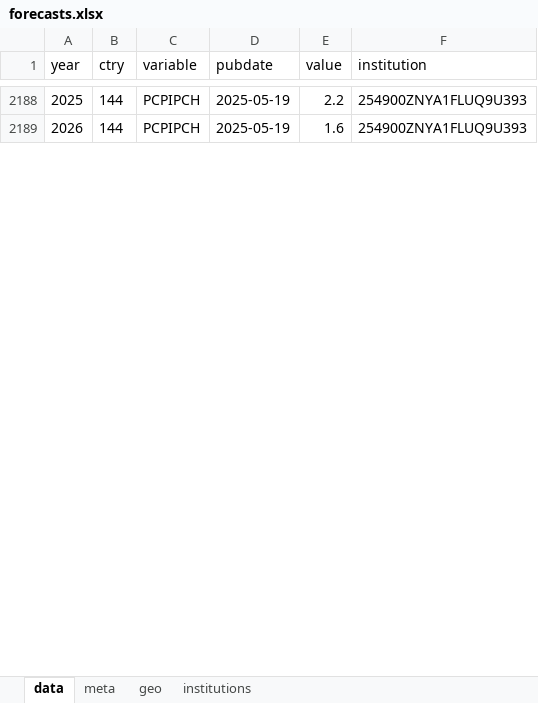
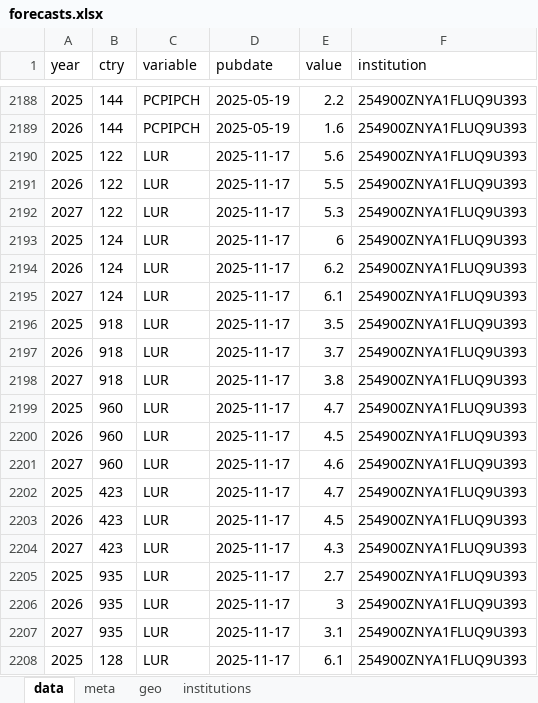
Before and after one commit to franzmohr/macroprojections, an Excel workbook: data/forecasts.xlsx, sheet data, drawn as a sheet; only a part is shown, gaps mark what is left out; values as stored, in another font and other column widths than the file's, no borders; the diff covers the shown part only; the diff names each change by its address in the sheet, - before the commit and + after, or states it on an @@ line.

```diff
--- a/data/forecasts.xlsx (sheet data)
+++ b/data/forecasts.xlsx (sheet data)
+row 2190: 2025 | 122 | LUR | 2025-11-17 | 5.6 | 254900ZNYA1FLUQ9U393
+row 2191: 2026 | 122 | LUR | 2025-11-17 | 5.5 | 254900ZNYA1FLUQ9U393
+row 2192: 2027 | 122 | LUR | 2025-11-17 | 5.3 | 254900ZNYA1FLUQ9U393
+row 2193: 2025 | 124 | LUR | 2025-11-17 | 6 | 254900ZNYA1FLUQ9U393
+row 2194: 2026 | 124 | LUR | 2025-11-17 | 6.2 | 254900ZNYA1FLUQ9U393
+row 2195: 2027 | 124 | LUR | 2025-11-17 | 6.1 | 254900ZNYA1FLUQ9U393
+row 2196: 2025 | 918 | LUR | 2025-11-17 | 3.5 | 254900ZNYA1FLUQ9U393
+row 2197: 2026 | 918 | LUR | 2025-11-17 | 3.7 | 254900ZNYA1FLUQ9U393
+row 2198: 2027 | 918 | LUR | 2025-11-17 | 3.8 | 254900ZNYA1FLUQ9U393
+row 2199: 2025 | 960 | LUR | 2025-11-17 | 4.7 | 254900ZNYA1FLUQ9U393
+row 2200: 2026 | 960 | LUR | 2025-11-17 | 4.5 | 254900ZNYA1FLUQ9U393
+row 2201: 2027 | 960 | LUR | 2025-11-17 | 4.6 | 254900ZNYA1FLUQ9U393
+row 2202: 2025 | 423 | LUR | 2025-11-17 | 4.7 | 254900ZNYA1FLUQ9U393
+row 2203: 2026 | 423 | LUR | 2025-11-17 | 4.5 | 254900ZNYA1FLUQ9U393
+row 2204: 2027 | 423 | LUR | 2025-11-17 | 4.3 | 254900ZNYA1FLUQ9U393
+row 2205: 2025 | 935 | LUR | 2025-11-17 | 2.7 | 254900ZNYA1FLUQ9U393
+row 2206: 2026 | 935 | LUR | 2025-11-17 | 3 | 254900ZNYA1FLUQ9U393
+row 2207: 2027 | 935 | LUR | 2025-11-17 | 3.1 | 254900ZNYA1FLUQ9U393
+row 2208: 2025 | 128 | LUR | 2025-11-17 | 6.1 | 254900ZNYA1FLUQ9U393
```
Also changed, not shown: 224 added rows elsewhere in this sheet, sheet meta, 6 other files.
